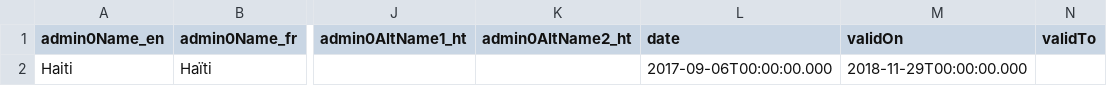
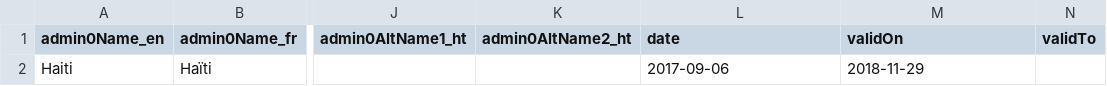
Before and after one commit to fieldmaps/global-admin, a CSV file: attributes/hti/hti_adm0.csv, drawn as a sheet; only a part is shown, gaps mark what is left out; the diff names each change by its address in the sheet, - before the commit and + after, or states it on an @@ line.

```diff
--- a/attributes/hti/hti_adm0.csv
+++ b/attributes/hti/hti_adm0.csv
-L2 (date): 2017-09-06T00:00:00.000
+L2 (date): 2017-09-06
-M2 (validOn): 2018-11-29T00:00:00.000
+M2 (validOn): 2018-11-29
```
Also changed, not shown: attributes/hti/hti_adm1.csv, attributes/hti/hti_adm2.csv, 5 other files.
